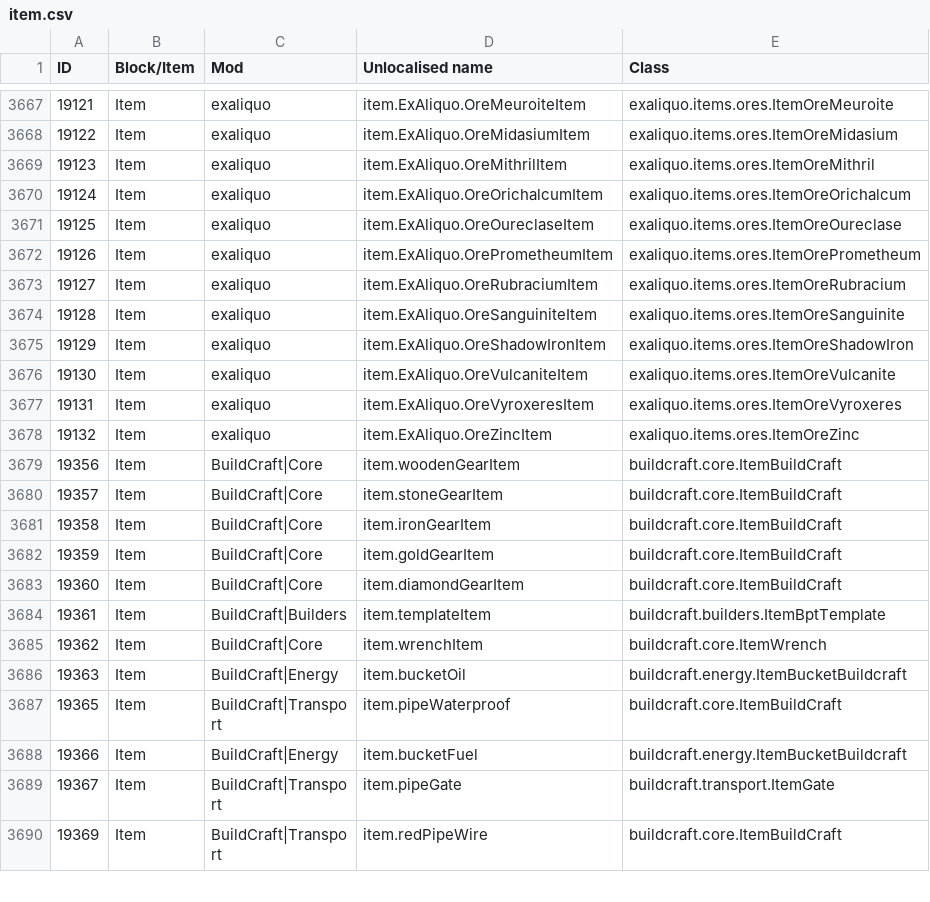
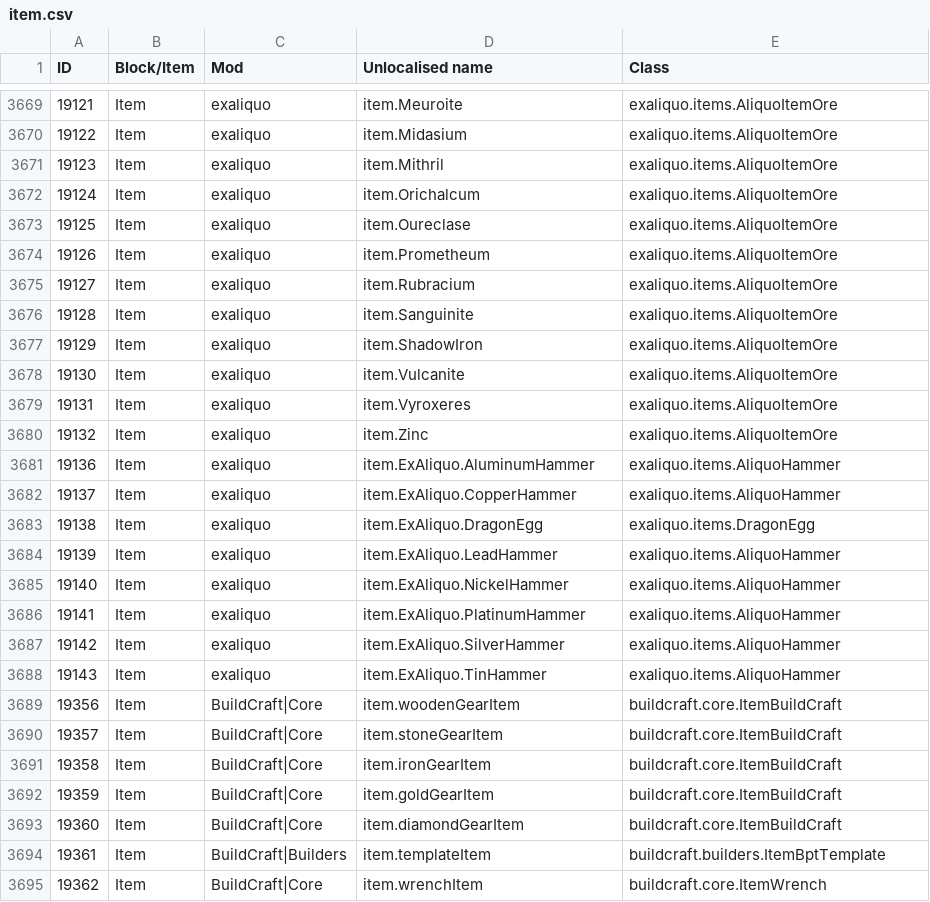
Before and after one commit to Resonant-Rise/ResonantRiseV2, a CSV file: IDMaps/item.csv, drawn as a sheet; only a part is shown, gaps mark what is left out; the shorter side is filled out with more unchanged rows; addresses are those after the commit; the diff covers the shown part only; the diff names each change by its address in the sheet, - before the commit and + after, or states it on an @@ line.

```diff
--- a/IDMaps/item.csv
+++ b/IDMaps/item.csv
@@ column A (ID) renumbered between rows 1428 and 3688 @@
-D3669 (Unlocalised name): item.ExAliquo.OreMeuroiteItem
+D3669 (Unlocalised name): item.Meuroite
-E3669 (Class): exaliquo.items.ores.ItemOreMeuroite
+E3669 (Class): exaliquo.items.AliquoItemOre
-D3670 (Unlocalised name): item.ExAliquo.OreMidasiumItem
+D3670 (Unlocalised name): item.Midasium
-E3670 (Class): exaliquo.items.ores.ItemOreMidasium
+E3670 (Class): exaliquo.items.AliquoItemOre
-D3671 (Unlocalised name): item.ExAliquo.OreMithrilItem
+D3671 (Unlocalised name): item.Mithril
-E3671 (Class): exaliquo.items.ores.ItemOreMithril
+E3671 (Class): exaliquo.items.AliquoItemOre
-D3672 (Unlocalised name): item.ExAliquo.OreOrichalcumItem
+D3672 (Unlocalised name): item.Orichalcum
-E3672 (Class): exaliquo.items.ores.ItemOreOrichalcum
+E3672 (Class): exaliquo.items.AliquoItemOre
-D3673 (Unlocalised name): item.ExAliquo.OreOureclaseItem
+D3673 (Unlocalised name): item.Oureclase
-E3673 (Class): exaliquo.items.ores.ItemOreOureclase
+E3673 (Class): exaliquo.items.AliquoItemOre
-D3674 (Unlocalised name): item.ExAliquo.OrePrometheumItem
+D3674 (Unlocalised name): item.Prometheum
-E3674 (Class): exaliquo.items.ores.ItemOrePrometheum
+E3674 (Class): exaliquo.items.AliquoItemOre
-D3675 (Unlocalised name): item.ExAliquo.OreRubraciumItem
+D3675 (Unlocalised name): item.Rubracium
-E3675 (Class): exaliquo.items.ores.ItemOreRubracium
+E3675 (Class): exaliquo.items.AliquoItemOre
-D3676 (Unlocalised name): item.ExAliquo.OreSanguiniteItem
+D3676 (Unlocalised name): item.Sanguinite
-E3676 (Class): exaliquo.items.ores.ItemOreSanguinite
+E3676 (Class): exaliquo.items.AliquoItemOre
+row 3677: 19129 | Item | exaliquo | item.ShadowIron | exaliquo.items.AliquoItemOre
+row 3678: 19130 | Item | exaliquo | item.Vulcanite | exaliquo.items.AliquoItemOre
+row 3679: 19131 | Item | exaliquo | item.Vyroxeres | exaliquo.items.AliquoItemOre
+row 3680: 19132 | Item | exaliquo | item.Zinc | exaliquo.items.AliquoItemOre
+row 3681: 19136 | Item | exaliquo | item.ExAliquo.AluminumHammer | exaliquo.items.AliquoHammer
-D3682 (Unlocalised name): item.ExAliquo.OreShadowIronItem
+D3682 (Unlocalised name): item.ExAliquo.CopperHammer
-E3682 (Class): exaliquo.items.ores.ItemOreShadowIron
+E3682 (Class): exaliquo.items.AliquoHammer
+row 3683: 19138 | Item | exaliquo | item.ExAliquo.DragonEgg | exaliquo.items.DragonEgg
+row 3684: 19139 | Item | exaliquo | item.ExAliquo.LeadHammer | exaliquo.items.AliquoHammer
+row 3685: 19140 | Item | exaliquo | item.ExAliquo.NickelHammer | exaliquo.items.AliquoHammer
-D3686 (Unlocalised name): item.ExAliquo.OreVulcaniteItem
+D3686 (Unlocalised name): item.ExAliquo.PlatinumHammer
-E3686 (Class): exaliquo.items.ores.ItemOreVulcanite
+E3686 (Class): exaliquo.items.AliquoHammer
-D3687 (Unlocalised name): item.ExAliquo.OreVyroxeresItem
+D3687 (Unlocalised name): item.ExAliquo.SilverHammer
-E3687 (Class): exaliquo.items.ores.ItemOreVyroxeres
+E3687 (Class): exaliquo.items.AliquoHammer
-D3688 (Unlocalised name): item.ExAliquo.OreZincItem
+D3688 (Unlocalised name): item.ExAliquo.TinHammer
-E3688 (Class): exaliquo.items.ores.ItemOreZinc
+E3688 (Class): exaliquo.items.AliquoHammer
```
Also changed, not shown: 3 added rows, 1 removed row and 89 edited cells elsewhere in this file, 13 other files.
